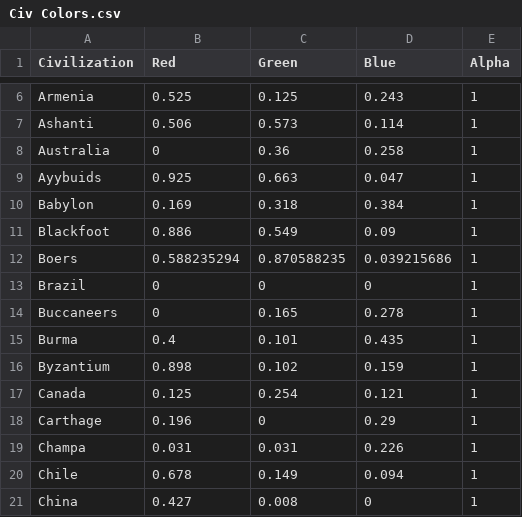
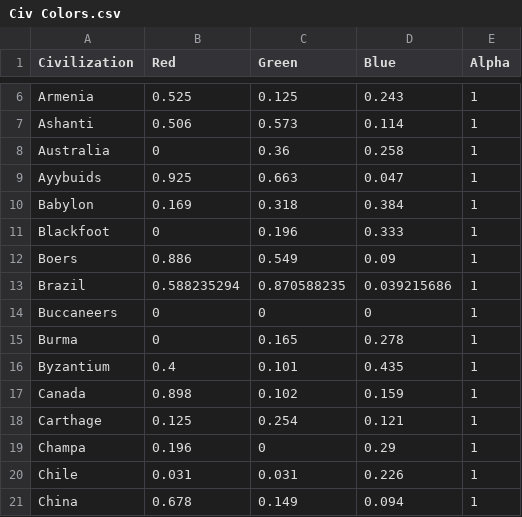
Before and after one commit to Be1eriand/be1eriand.github.io, a CSV file: CivBattleRoyale/data/Civ Colors.csv, drawn as a sheet; only a part is shown, gaps mark what is left out; the diff covers the shown part only.

Commit message:
Update 8.3b
Now inlcudes a focus Chart and fixed up the Civ Color

```diff
--- a/CivBattleRoyale/data/Civ Colors.csv
+++ b/CivBattleRoyale/data/Civ Colors.csv
@@ -10,12 +10,12 @@ Ayybuids,0.925,0.663,0.047,1
 Babylon,0.169,0.318,0.384,1
-Blackfoot,0.886,0.549,0.09,1
-Boers,0.588235294,0.870588235,0.039215686,1
-Brazil,0,0,0,1
-Buccaneers,0,0.165,0.278,1
-Burma,0.4,0.101,0.435,1
-Byzantium,0.898,0.102,0.159,1
-Canada,0.125,0.254,0.121,1
-Carthage,0.196,0,0.29,1
-Champa,0.031,0.031,0.226,1
-Chile,0.678,0.149,0.094,1
-China,0.427,0.008,0,1
+Blackfoot,0,0.196,0.333,1
+Boers,0.886,0.549,0.09,1
+Brazil,0.588235294,0.870588235,0.039215686,1
+Buccaneers,0,0,0,1
+Burma,0,0.165,0.278,1
+Byzantium,0.4,0.101,0.435,1
+Canada,0.898,0.102,0.159,1
+Carthage,0.125,0.254,0.121,1
+Champa,0.196,0,0.29,1
+Chile,0.031,0.031,0.226,1
+China,0.678,0.149,0.094,1
```
Also changed, not shown: 103 edited cells elsewhere in this file, 1 other file.
